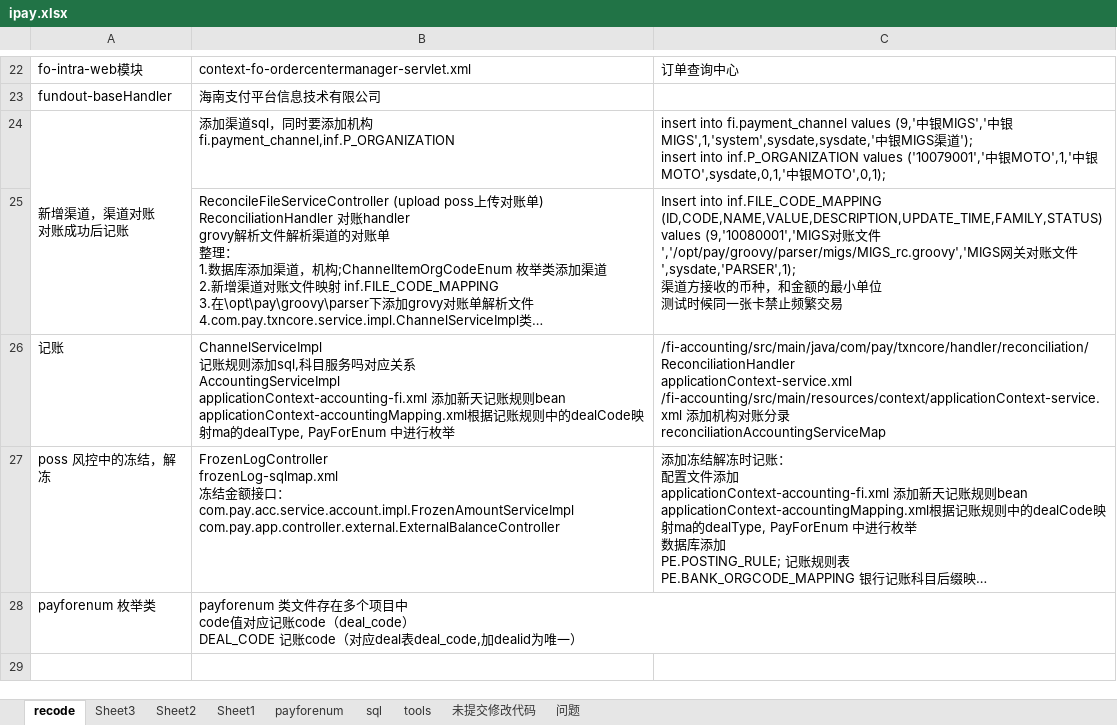
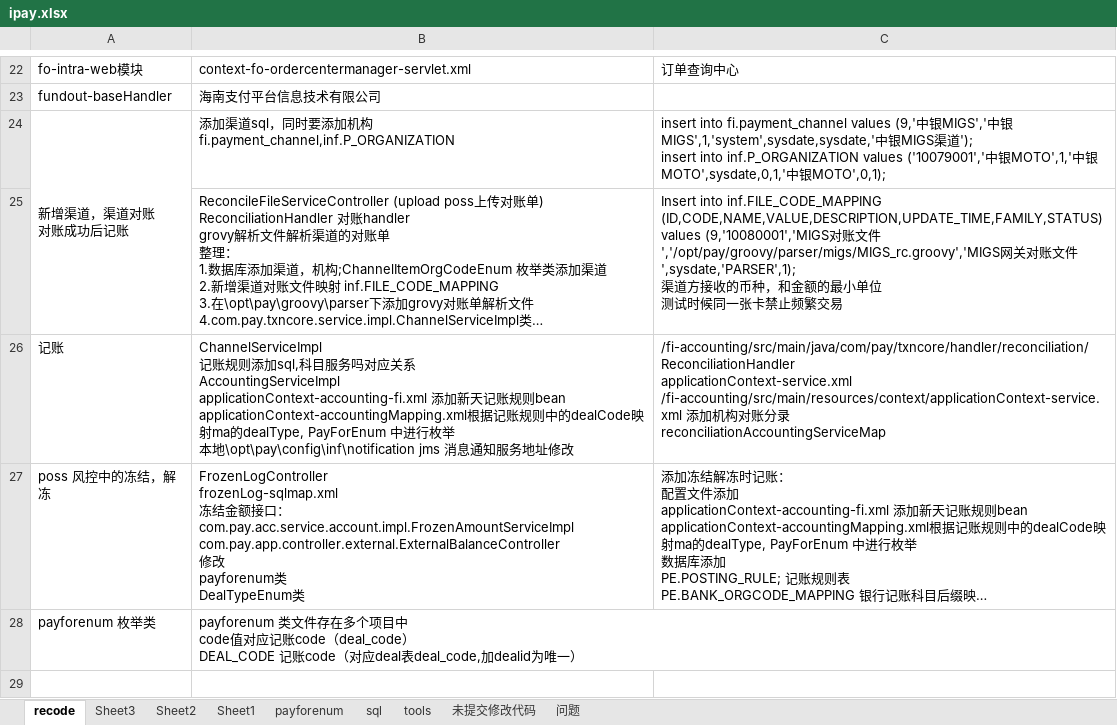
Before and after one commit to tomcandid/ssm, an Excel workbook: ipay.xlsx, sheet recode, drawn as a sheet; only a part is shown, gaps mark what is left out; long unchanged cells end in …; values as stored, in another font and other column widths than the file's, no borders; ↵ is a line break in a cell; the diff names each change by its address in the sheet, - before the commit and + after, or states it on an @@ line.

Commit message:
12

```diff
--- a/ipay.xlsx (sheet recode)
+++ b/ipay.xlsx (sheet recode)
-B26: …枚举
+B26: …枚举 ↵ 本地\opt\pay\config\inf\notification jms 消息通知服务地址修改
-B27: …com.pay.acc.service.account.impl.FrozenAmountServiceImpl ↵ com.pay.app.controller.external.ExternalBalanceController
+B27: …com.pay.acc.service.account.impl.FrozenAmountServiceImpl ↵ com.pay.app.controller.external.ExternalBalanceController ↵ 修改 ↵ payforenum类 ↵ DealTypeEnum类
```
Also changed, not shown: sheet sql.
